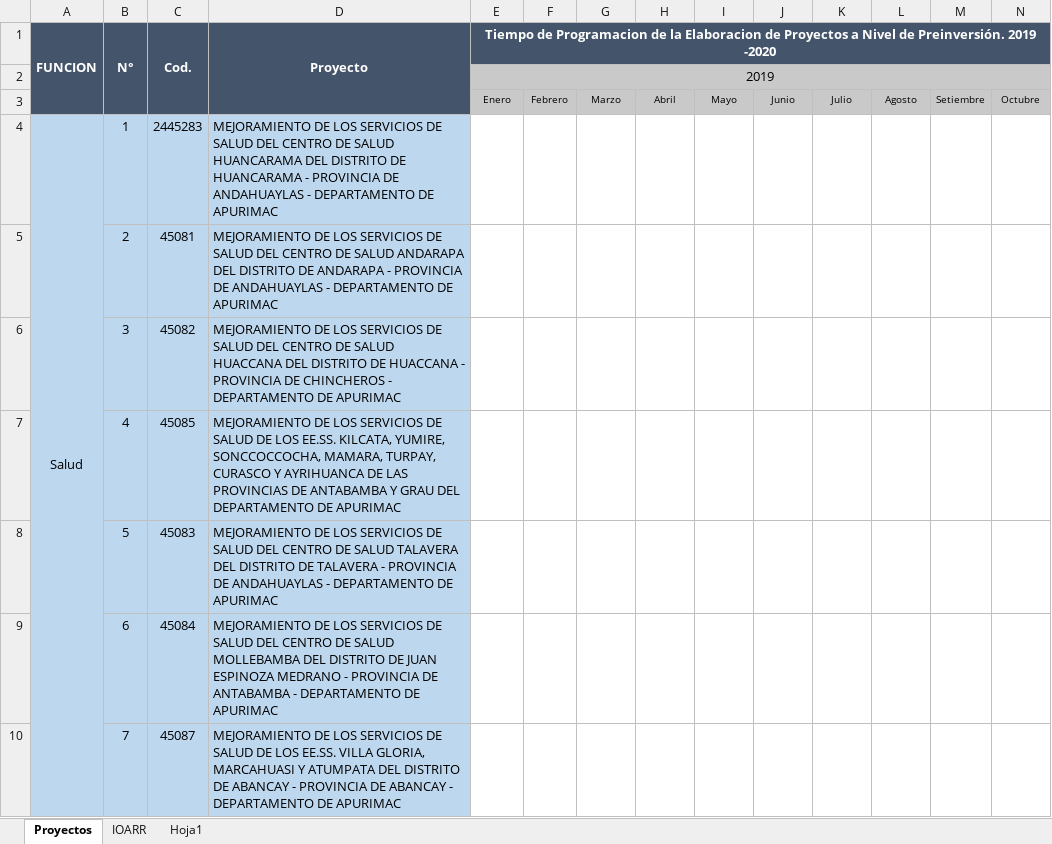
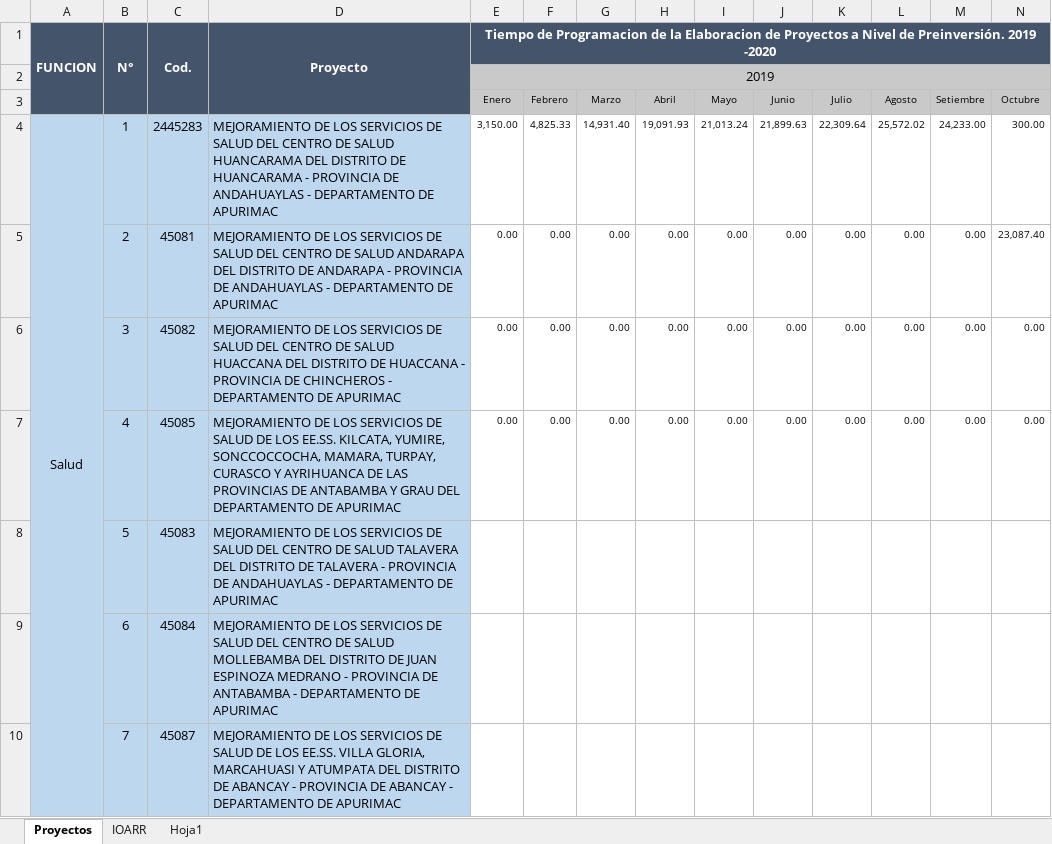
Before and after one commit to ORFEI-GRAP/Gestion-ORFEI, an Excel workbook: Programacion de la Ejecucion de Proyectos/Formato.xlsx, sheet Proyectos, drawn as a sheet; only a part is shown; values as stored, in another font and other column widths than the file's, no borders; removed rows and columns are numbered as before the commit, all else as after; rows hold the shown columns only; the diff covers the shown part only; the diff names each change by its address in the sheet, - before the commit and + after, or states it on an @@ line.

```diff
--- a/Programacion de la Ejecucion de Proyectos/Formato.xlsx (sheet Proyectos)
+++ b/Programacion de la Ejecucion de Proyectos/Formato.xlsx (sheet Proyectos)
-row 4: Salud | 1 | 2445283 | MEJORAMIENTO DE LOS SERVICIOS DE SALUD DEL CENTRO DE SALUD HUANCARAMA DEL DISTRITO DE HUANCARAMA - PROVINCIA DE ANDAHUAYLAS - DEPARTAMENTO DE APURIMAC
-row 5:  | 2 | 45081 | MEJORAMIENTO DE LOS SERVICIOS DE SALUD DEL CENTRO DE SALUD ANDARAPA DEL DISTRITO DE ANDARAPA - PROVINCIA DE ANDAHUAYLAS - DEPARTAMENTO DE APURIMAC
-row 6:  | 3 | 45082 | MEJORAMIENTO DE LOS SERVICIOS DE SALUD DEL CENTRO DE SALUD HUACCANA DEL DISTRITO DE HUACCANA - PROVINCIA DE CHINCHEROS - DEPARTAMENTO DE APURIMAC
-row 7:  | 4 | 45085 | MEJORAMIENTO DE LOS SERVICIOS DE SALUD DE LOS EE.SS. KILCATA, YUMIRE, SONCCOCCOCHA, MAMARA, TURPAY, CURASCO Y AYRIHUANCA DE LAS PROVINCIAS DE ANTABAMBA Y GRAU DEL DEPARTAMENTO DE APURIMAC
+row 4: Salud | 1 | 2445283 | MEJORAMIENTO DE LOS SERVICIOS DE SALUD DEL CENTRO DE SALUD HUANCARAMA DEL DISTRITO DE HUANCARAMA - PROVINCIA DE ANDAHUAYLAS - DEPARTAMENTO DE APURIMAC | 3,150.00 | 4,825.33 | 14,931.40 | 19,091.93 | 21,013.24 | 21,899.63 | 22,309.64 | 25,572.02 | 24,233.00 | 300.00
+row 5:  | 2 | 45081 | MEJORAMIENTO DE LOS SERVICIOS DE SALUD DEL CENTRO DE SALUD ANDARAPA DEL DISTRITO DE ANDARAPA - PROVINCIA DE ANDAHUAYLAS - DEPARTAMENTO DE APURIMAC | 0.00 | 0.00 | 0.00 | 0.00 | 0.00 | 0.00 | 0.00 | 0.00 | 0.00 | 23,087.40
+row 6:  | 3 | 45082 | MEJORAMIENTO DE LOS SERVICIOS DE SALUD DEL CENTRO DE SALUD HUACCANA DEL DISTRITO DE HUACCANA - PROVINCIA DE CHINCHEROS - DEPARTAMENTO DE APURIMAC | 0.00 | 0.00 | 0.00 | 0.00 | 0.00 | 0.00 | 0.00 | 0.00 | 0.00 | 0.00
+row 7:  | 4 | 45085 | MEJORAMIENTO DE LOS SERVICIOS DE SALUD DE LOS EE.SS. KILCATA, YUMIRE, SONCCOCCOCHA, MAMARA, TURPAY, CURASCO Y AYRIHUANCA DE LAS PROVINCIAS DE ANTABAMBA Y GRAU DEL DEPARTAMENTO DE APURIMAC | 0.00 | 0.00 | 0.00 | 0.00 | 0.00 | 0.00 | 0.00 | 0.00 | 0.00 | 0.00
```
Also changed, not shown: 18 added rows, 13 removed rows and cell formats elsewhere in this sheet, Programacion de la Ejecucion de Proyectos/12. RESUMEN POR FUNCIONES ORFEI 2019 DICIEMBRE 2019.xlsx.
